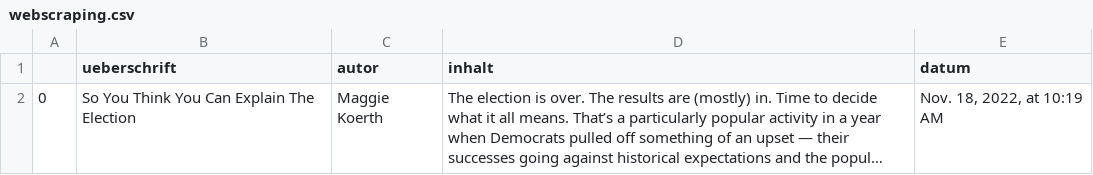
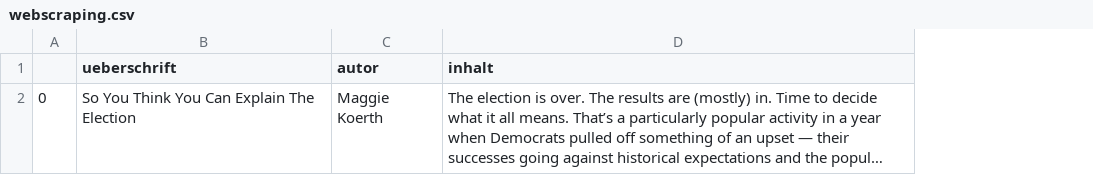
Before and after one commit to sophieheidorn/Gruppe-G, a CSV file: data/raw/webscraping.csv, drawn as a sheet; long unchanged cells end in …; the diff names each change by its address in the sheet, - before the commit and + after, or states it on an @@ line.

```diff
--- a/data/raw/webscraping.csv
+++ b/data/raw/webscraping.csv
-column E (datum), row 2: Nov. 18, 2022, at 10:19 AM
```
Also changed, not shown: 1 other file.
